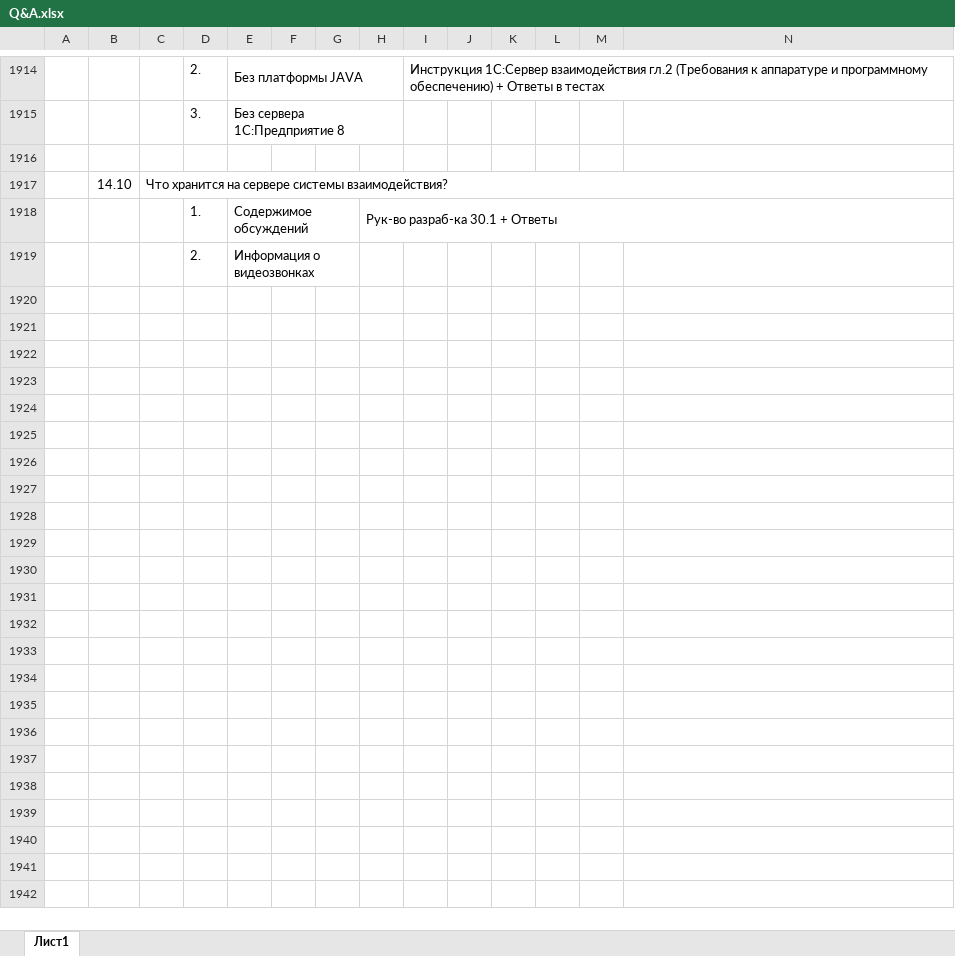
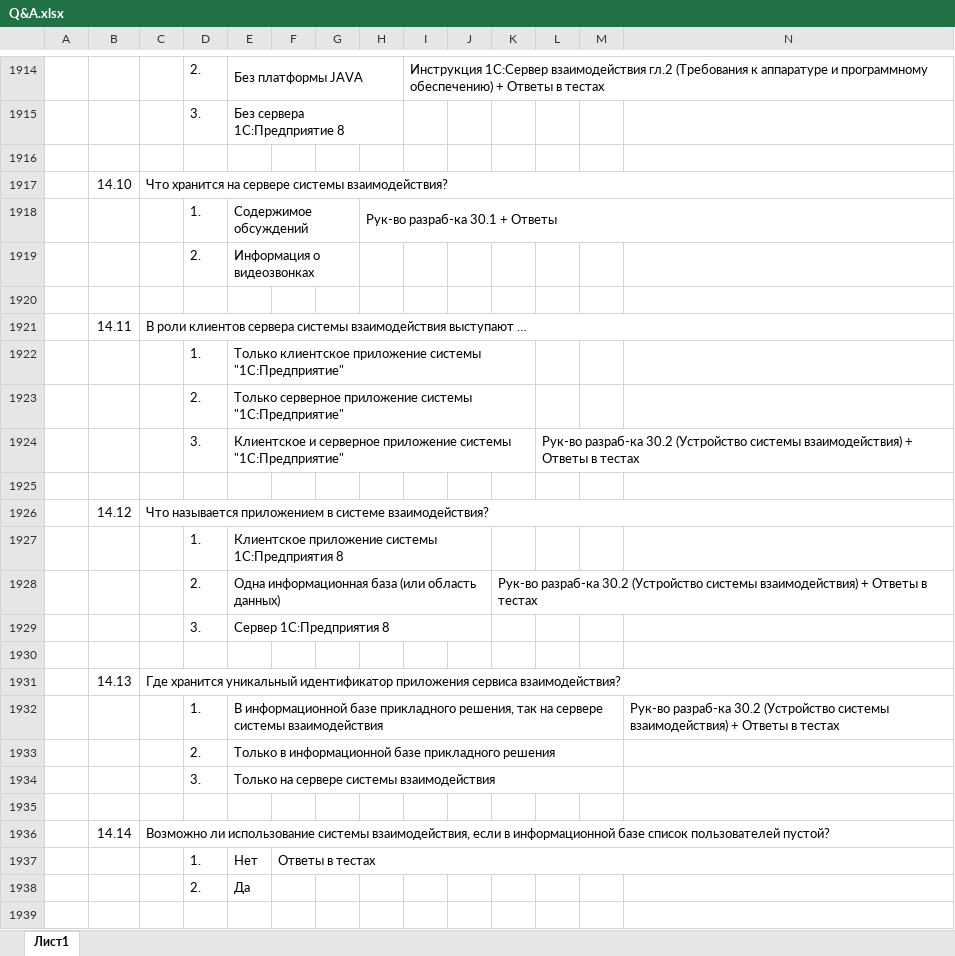
Before and after one commit to ivankoff/1c-admin-exam-prep, an Excel workbook: Q&A.xlsx, sheet Лист1, drawn as a sheet; only a part is shown, gaps mark what is left out; values as stored, in another font and other column widths than the file's, no cell formats; rows hold the shown columns only; the diff covers the shown part only; the diff names each change by its address in the sheet, - before the commit and + after, or states it on an @@ line.

Commit message:
Added and answered questions 14.11 - 14.35, corrected answers in ch.12

```diff
--- a/Q&A.xlsx (sheet Лист1)
+++ b/Q&A.xlsx (sheet Лист1)
+row 1920: (empty)
+row 1921:  | 14.11 | В роли клиентов сервера системы взаимодействия выступают …
+row 1922:  |  |  | 1. | Только клиентское приложение системы "1С:Предприятие"
+row 1923:  |  |  | 2. | Только серверное приложение системы "1С:Предприятие"
+row 1924:  |  |  | 3. | Клиентское и серверное приложение системы "1С:Предприятие" |  |  |  |  |  |  | Рук-во разраб-ка 30.2 (Устройство системы взаимодействия) + Ответы в тестах
+row 1925: (empty)
+row 1926:  | 14.12 | Что называется приложением в системе взаимодействия?
+row 1927:  |  |  | 1. | Клиентское приложение системы 1С:Предприятия 8
+row 1928:  |  |  | 2. | Одна информационная база (или область данных) |  |  |  |  |  | Рук-во разраб-ка 30.2 (Устройство системы взаимодействия) + Ответы в тестах
+row 1929:  |  |  | 3. | Сервер 1С:Предприятия 8
+row 1930: (empty)
+row 1931:  | 14.13 | Где хранится уникальный идентификатор приложения сервиса взаимодействия?
+row 1932:  |  |  | 1. | В информационной базе прикладного решения, так на сервере системы взаимодействия |  |  |  |  |  |  |  |  | Рук-во разраб-ка 30.2 (Устройство системы взаимодействия) + Ответы в тестах
+row 1933:  |  |  | 2. | Только в информационной базе прикладного решения
+row 1934:  |  |  | 3. | Только на сервере системы взаимодействия
+row 1935: (empty)
+row 1936:  | 14.14 | Возможно ли использование системы взаимодействия, если в информационной базе список пользователей пустой?
+row 1937:  |  |  | 1. | Нет | Ответы в тестах
+row 1938:  |  |  | 2. | Да
+row 1939: (empty)
```
Also changed, not shown: 117 added rows, 25 edited cells and merged cells elsewhere in this sheet, cell formats.
